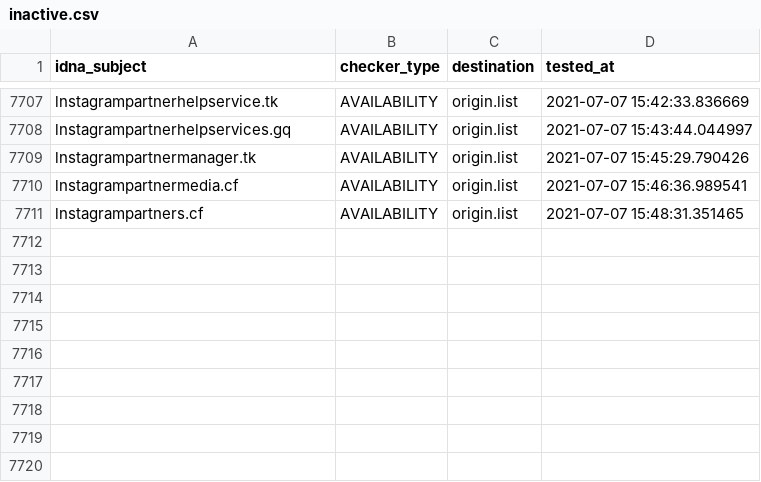
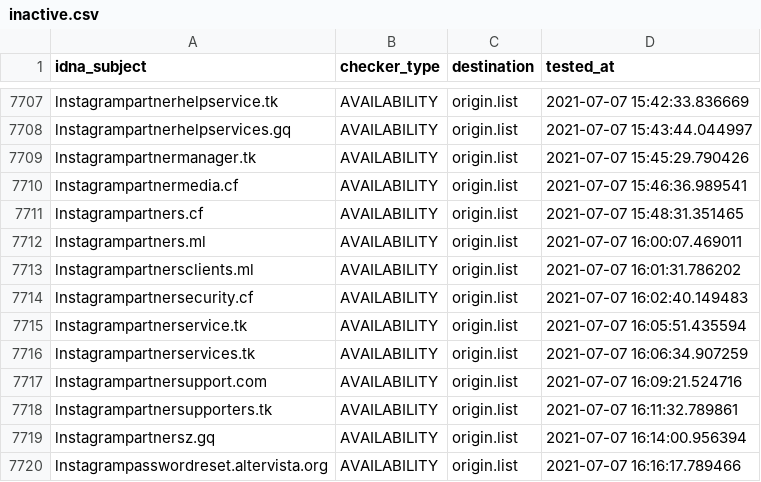
Before and after one commit to dead-hosts/iVOID.hosts_git_intr0, a CSV file: .pyfunceble/inactive.csv, drawn as a sheet; only a part is shown, gaps mark what is left out.

```diff
--- a/.pyfunceble/inactive.csv
+++ b/.pyfunceble/inactive.csv
@@ -7711 +7711,10 @@ lnstagrampartnermedia.cf,AVAILABILITY,origin.list,2021-07-07 15:46:36.989541
 lnstagrampartners.cf,AVAILABILITY,origin.list,2021-07-07 15:48:31.351465
+lnstagrampartners.ml,AVAILABILITY,origin.list,2021-07-07 16:00:07.469011
+lnstagrampartnersclients.ml,AVAILABILITY,origin.list,2021-07-07 16:01:31.786202
+lnstagrampartnersecurity.cf,AVAILABILITY,origin.list,2021-07-07 16:02:40.149483
+lnstagrampartnerservice.tk,AVAILABILITY,origin.list,2021-07-07 16:05:51.435594
+lnstagrampartnerservices.tk,AVAILABILITY,origin.list,2021-07-07 16:06:34.907259
+lnstagrampartnersupport.com,AVAILABILITY,origin.list,2021-07-07 16:09:21.524716
+lnstagrampartnersupporters.tk,AVAILABILITY,origin.list,2021-07-07 16:11:32.789861
+lnstagrampartnersz.gq,AVAILABILITY,origin.list,2021-07-07 16:14:00.956394
+lnstagrampasswordreset.altervista.org,AVAILABILITY,origin.list,2021-07-07 16:16:17.789466
```
Also changed, not shown: 10 other files.
